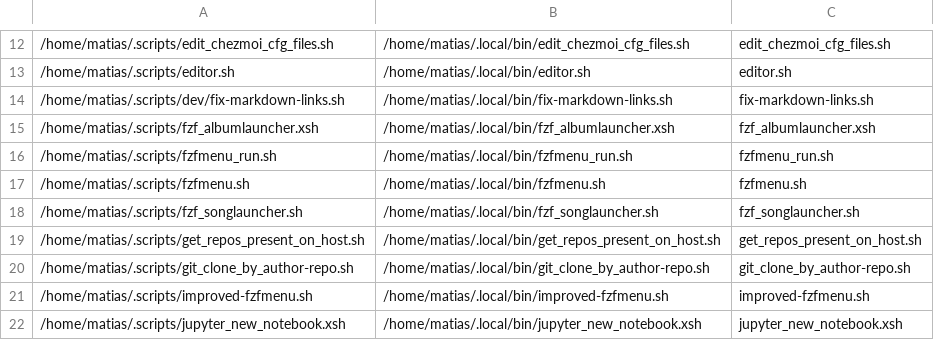
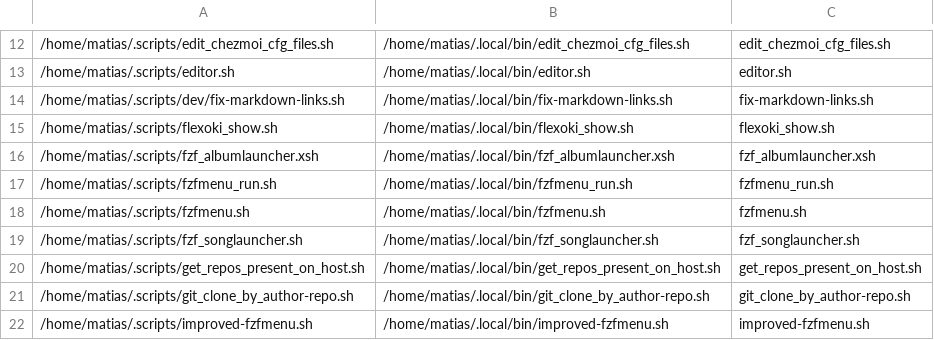
Before and after one commit to matias-ceau/scripts, a CSV file: data/symlink_data.csv, drawn as a sheet; only a part is shown, gaps mark what is left out; the shorter side is filled out with more unchanged rows; the diff names each change by its address in the sheet, - before the commit and + after, or states it on an @@ line.

Commit message:
3 change(s) from matias@karjala

```diff
--- a/data/symlink_data.csv
+++ b/data/symlink_data.csv
+row 15: /home/matias/.scripts/flexoki_show.sh | /home/matias/.local/bin/flexoki_show.sh | flexoki_show.sh
```
Also changed, not shown: 2 other files.
